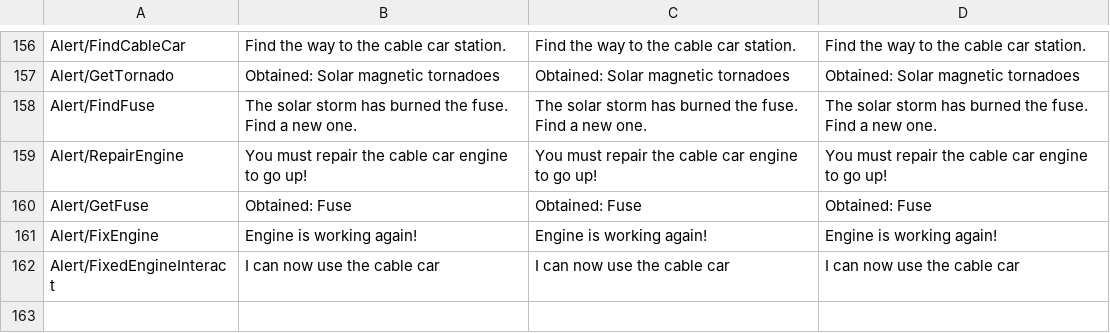
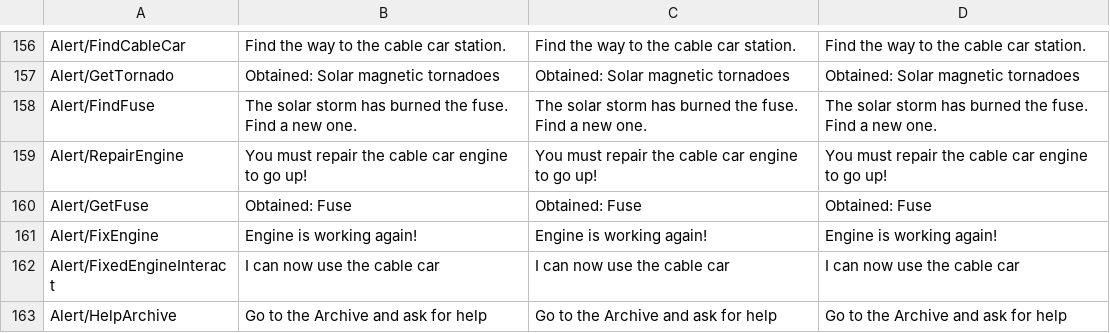
Before and after one commit to MHernandezOlmo/EST, a CSV file: Assets/Resources/LocalizationData/Translations - Lomnicky Revised.csv, drawn as a sheet; only a part is shown, gaps mark what is left out.

Commit message:
Sala contigua Revised

```diff
--- a/Assets/Resources/LocalizationData/Translations - Lomnicky Revised.csv
+++ b/Assets/Resources/LocalizationData/Translations - Lomnicky Revised.csv
@@ -162 +162,2 @@ Alert/FixEngine,Engine is working again!,Engine is working again!,Engine is work
 Alert/FixedEngineInteract,I can now use the cable car,I can now use the cable car,I can now use the cable car
+Alert/HelpArchive,Go to the Archive and ask for help,Go to the Archive and ask for help,Go to the Archive and ask for help
```
Also changed, not shown: 2 other files.
